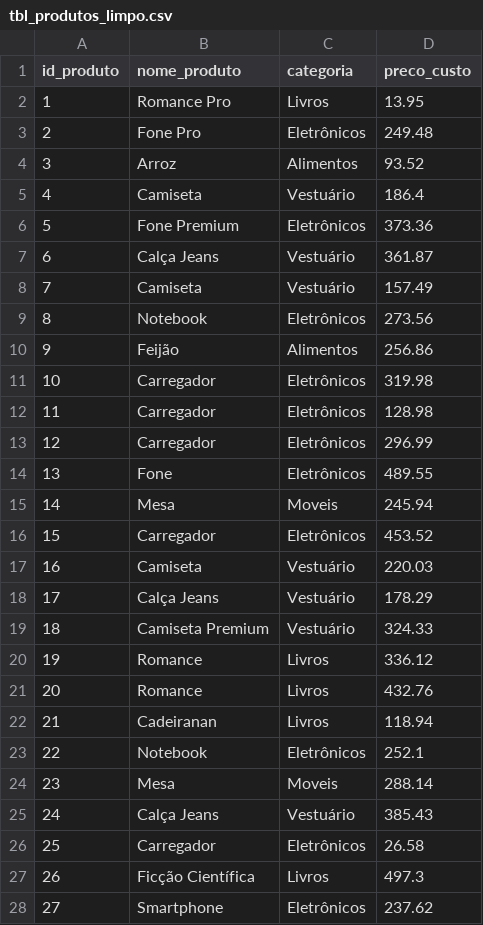
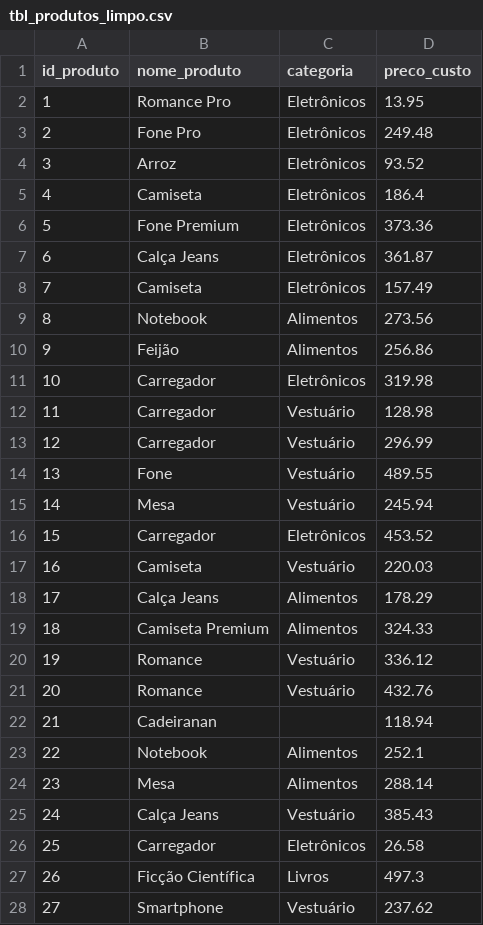
Before and after one commit to AndreiSilveiraRibeiro/Loja-e-comerce, a CSV file: tbl_produtos_limpo.csv, drawn as a sheet; only a part is shown; the diff covers the shown part only.

```diff
--- a/tbl_produtos_limpo.csv
+++ b/tbl_produtos_limpo.csv
@@ -1,25 +1,25 @@
 id_produto,nome_produto,categoria,preco_custo
-1,Romance Pro,Livros,13.95
+1,Romance Pro,Eletrônicos,13.95
 2,Fone Pro,Eletrônicos,249.48
-3,Arroz,Alimentos,93.52
-4,Camiseta,Vestuário,186.4
+3,Arroz,Eletrônicos,93.52
+4,Camiseta,Eletrônicos,186.4
 5,Fone Premium,Eletrônicos,373.36
-6,Calça Jeans,Vestuário,361.87
-7,Camiseta,Vestuário,157.49
-8,Notebook,Eletrônicos,273.56
+6,Calça Jeans,Eletrônicos,361.87
+7,Camiseta,Eletrônicos,157.49
+8,Notebook,Alimentos,273.56
 9,Feijão,Alimentos,256.86
 10,Carregador,Eletrônicos,319.98
-11,Carregador,Eletrônicos,128.98
-12,Carregador,Eletrônicos,296.99
-13,Fone,Eletrônicos,489.55
-14,Mesa,Moveis,245.94
+11,Carregador,Vestuário,128.98
+12,Carregador,Vestuário,296.99
+13,Fone,Vestuário,489.55
+14,Mesa,Vestuário,245.94
 15,Carregador,Eletrônicos,453.52
 16,Camiseta,Vestuário,220.03
-17,Calça Jeans,Vestuário,178.29
-18,Camiseta Premium,Vestuário,324.33
-19,Romance,Livros,336.12
-20,Romance,Livros,432.76
-21,Cadeiranan,Livros,118.94
-22,Notebook,Eletrônicos,252.1
-23,Mesa,Moveis,288.14
+17,Calça Jeans,Alimentos,178.29
+18,Camiseta Premium,Alimentos,324.33
+19,Romance,Vestuário,336.12
+20,Romance,Vestuário,432.76
+21,Cadeiranan,,118.94
+22,Notebook,Alimentos,252.1
+23,Mesa,Alimentos,288.14
 24,Calça Jeans,Vestuário,385.43
@@ -27,2 +27,2 @@ id_produto,nome_produto,categoria,preco_custo
 26,Ficção Científica,Livros,497.3
-27,Smartphone,Eletrônicos,237.62
+27,Smartphone,Vestuário,237.62
```
Also changed, not shown: 46 edited cells elsewhere in this file, 5 other files.
